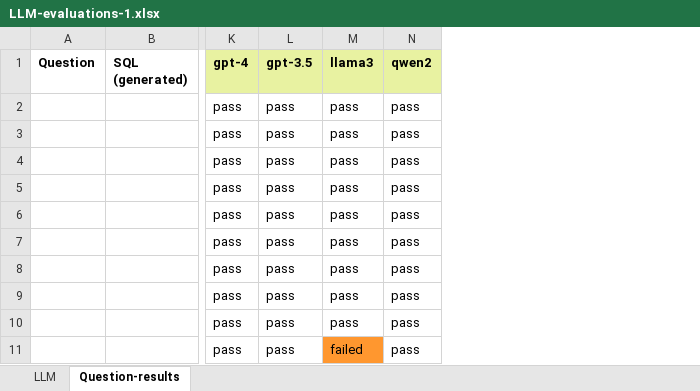
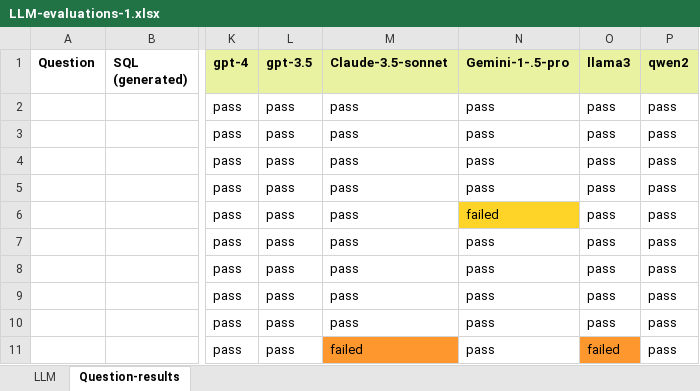
Before and after one commit to wgong/py4kids, an Excel workbook: lesson-18-ai/vanna/docs/LLM-evaluations-1.xlsx, sheet Question-results, drawn as a sheet; only a part is shown, gaps mark what is left out; values as stored, in another font and other column widths than the file's, no borders; charts and pictures not drawn; the diff names each change by its address in the sheet, - before the commit and + after, or states it on an @@ line.

```diff
--- a/lesson-18-ai/vanna/docs/LLM-evaluations-1.xlsx (sheet Question-results)
+++ b/lesson-18-ai/vanna/docs/LLM-evaluations-1.xlsx (sheet Question-results)
+column M (Claude-3.5-sonnet), rows 2-11: pass | pass | pass | pass | pass | pass | pass | pass | pass | failed
+column N (Gemini-1-.5-pro), rows 2-11: pass | pass | pass | pass | failed | pass | pass | pass | pass | pass
```
Also changed, not shown: 3 other files.
